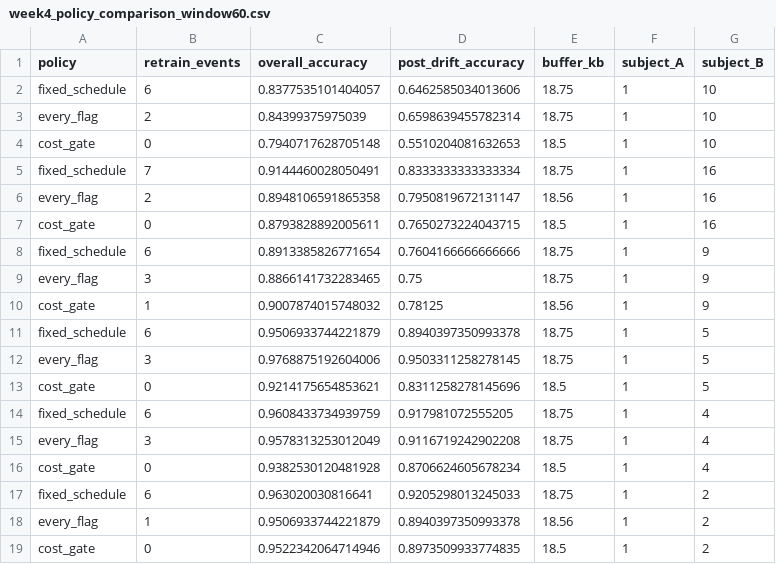
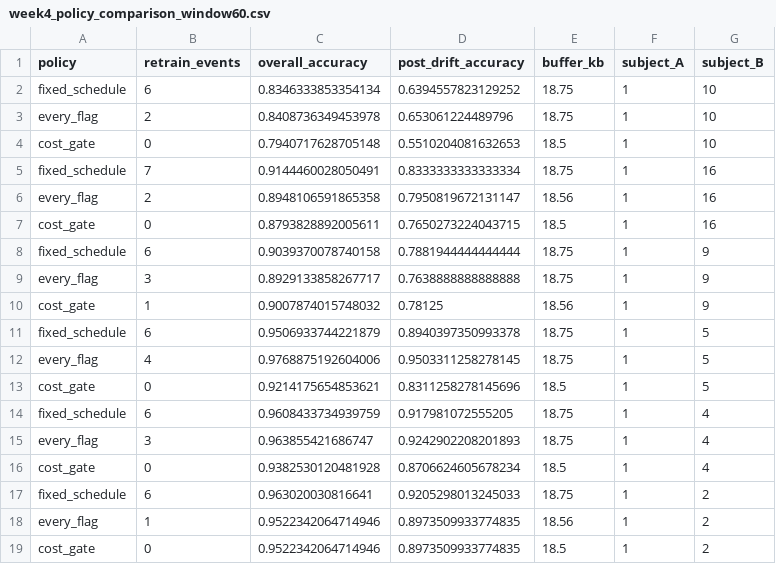
Before and after one commit to VishalBasapure/Final_year, a CSV file: week4_policy_comparison_window60.csv, drawn as a sheet.

```diff
--- a/week4_policy_comparison_window60.csv
+++ b/week4_policy_comparison_window60.csv
@@ -1,4 +1,4 @@
 policy,retrain_events,overall_accuracy,post_drift_accuracy,buffer_kb,subject_A,subject_B
-fixed_schedule,6,0.8377535101404057,0.6462585034013606,18.75,1,10
-every_flag,2,0.84399375975039,0.6598639455782314,18.75,1,10
+fixed_schedule,6,0.8346333853354134,0.6394557823129252,18.75,1,10
+every_flag,2,0.8408736349453978,0.653061224489796,18.75,1,10
 cost_gate,0,0.7940717628705148,0.5510204081632653,18.5,1,10
@@ -7,13 +7,13 @@ every_flag,2,0.8948106591865358,0.7950819672131147,18.56,1,16
 cost_gate,0,0.8793828892005611,0.7650273224043715,18.5,1,16
-fixed_schedule,6,0.8913385826771654,0.7604166666666666,18.75,1,9
-every_flag,3,0.8866141732283465,0.75,18.75,1,9
+fixed_schedule,6,0.9039370078740158,0.7881944444444444,18.75,1,9
+every_flag,3,0.8929133858267717,0.7638888888888888,18.75,1,9
 cost_gate,1,0.9007874015748032,0.78125,18.56,1,9
 fixed_schedule,6,0.9506933744221879,0.8940397350993378,18.75,1,5
-every_flag,3,0.9768875192604006,0.9503311258278145,18.75,1,5
+every_flag,4,0.9768875192604006,0.9503311258278145,18.75,1,5
 cost_gate,0,0.9214175654853621,0.8311258278145696,18.5,1,5
 fixed_schedule,6,0.9608433734939759,0.917981072555205,18.75,1,4
-every_flag,3,0.9578313253012049,0.9116719242902208,18.75,1,4
+every_flag,3,0.963855421686747,0.9242902208201893,18.75,1,4
 cost_gate,0,0.9382530120481928,0.8706624605678234,18.5,1,4
 fixed_schedule,6,0.963020030816641,0.9205298013245033,18.75,1,2
-every_flag,1,0.9506933744221879,0.8940397350993378,18.56,1,2
+every_flag,1,0.9522342064714946,0.8973509933774835,18.56,1,2
 cost_gate,0,0.9522342064714946,0.8973509933774835,18.5,1,2
```
Also changed, not shown: 13 other files.
